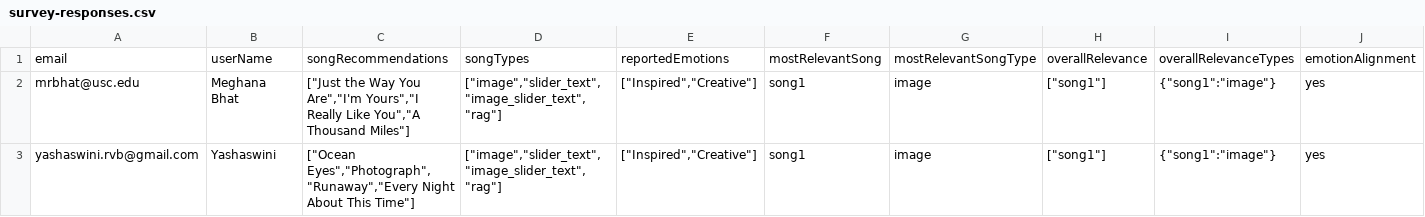
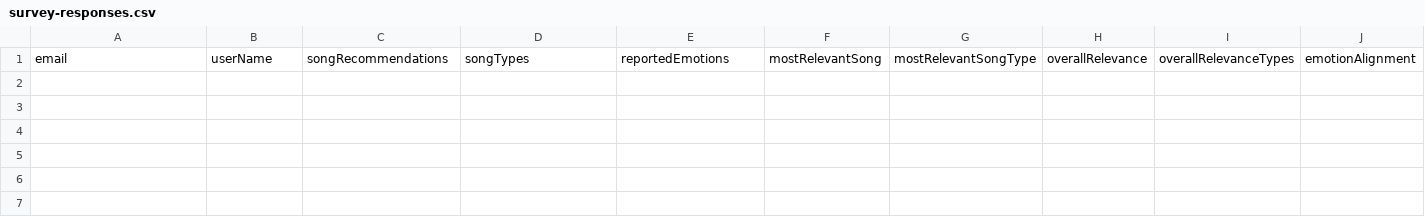
Before and after one commit to meghanabhat29/emosi-survey-responses, a CSV file: survey-responses.csv, drawn as a sheet; only a part is shown; rows hold the shown columns only; the diff names each change by its address in the sheet, - before the commit and + after, or states it on an @@ line.

Commit message:
Update survey-responses.csv

```diff
--- a/survey-responses.csv
+++ b/survey-responses.csv
-row 2: mrbhat@usc.edu | Meghana Bhat | ["Just the Way You Are","I'm Yours","I Really Like You","A Thousand Miles"] | ["image","slider_text","image_slider_text","rag"] | ["Inspired","Creative"] | song1 | image | ["song1"] | {"song1":"image"} | yes
-row 3: yashaswini.rvb@gmail.com | Yashaswini | ["Ocean Eyes","Photograph","Runaway","Every Night About This Time"] | ["image","slider_text","image_slider_text","rag"] | ["Inspired","Creative"] | song1 | image | ["song1"] | {"song1":"image"} | yes
```
